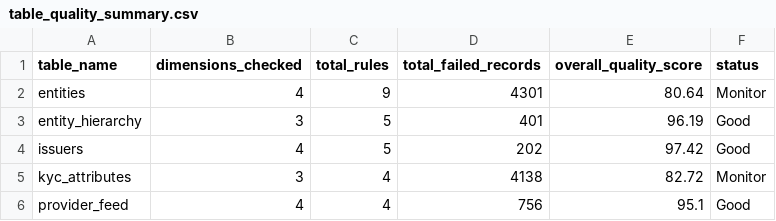
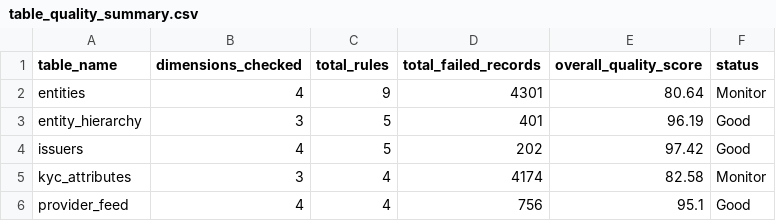
Before and after one commit to martinktay/entityq-financial-data-quality-framework, a CSV file: data/quality_reports/table_quality_summary.csv, drawn as a sheet.

```diff
--- a/data/quality_reports/table_quality_summary.csv
+++ b/data/quality_reports/table_quality_summary.csv
@@ -4,3 +4,3 @@ entity_hierarchy,3,5,401,96.19,Good
 issuers,4,5,202,97.42,Good
-kyc_attributes,3,4,4138,82.72,Monitor
+kyc_attributes,3,4,4174,82.58,Monitor
 provider_feed,4,4,756,95.1,Good
```
Also changed, not shown: data/quality_reports/quality_scorecard.csv, data/quality_reports/rule_results.csv, 41 other files.
